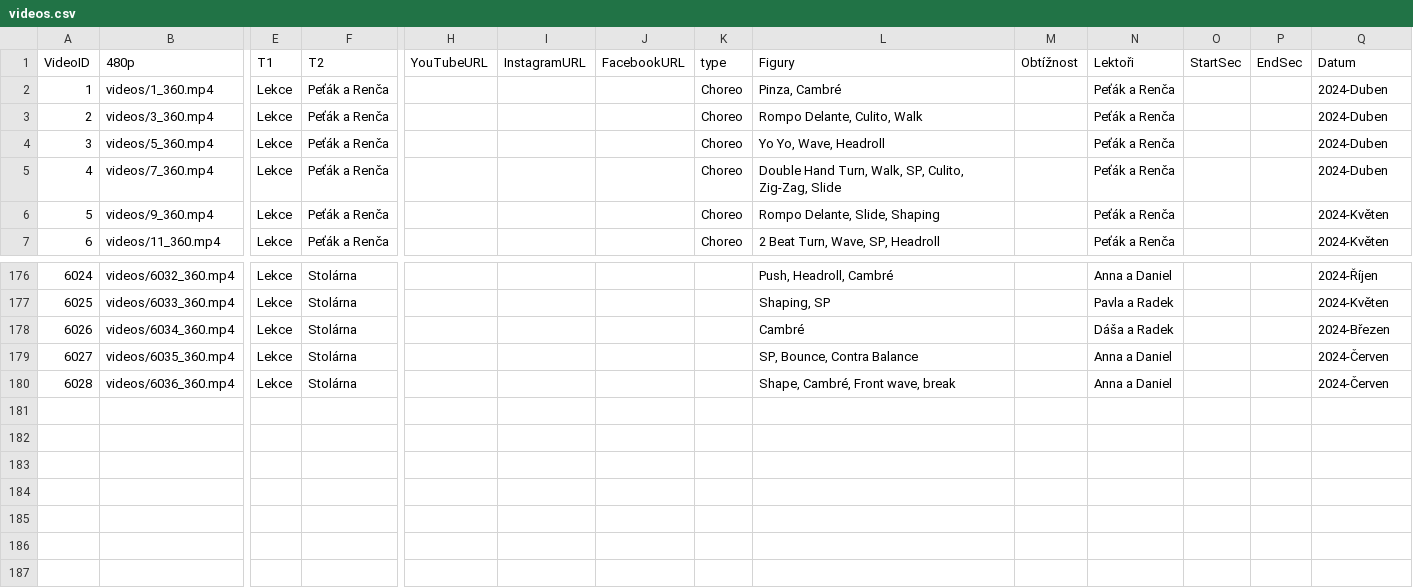
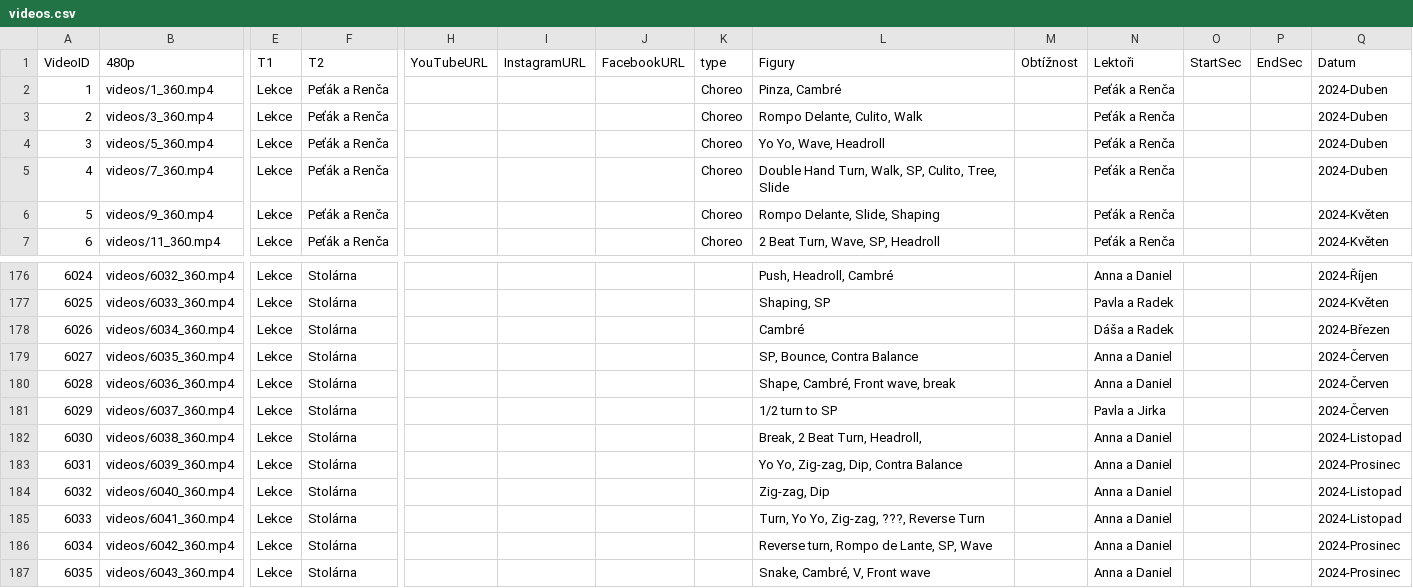
Before and after one commit to PetaJanata/Bachata, a CSV file: videos.csv, drawn as a sheet; only a part is shown, gaps mark what is left out; rows hold the shown columns only; the diff names each change by its address in the sheet, - before the commit and + after, or states it on an @@ line.

```diff
--- a/videos.csv
+++ b/videos.csv
-L5 (Figury): …SP, Culito, Zig-Zag, Slide
+L5 (Figury): …SP, Culito, Tree, Slide
+row 181: 6029 | videos/6037_360.mp4 | Lekce | Stolárna |  |  |  |  | 1/2 turn to SP |  | Pavla a Jirka |  |  | 2024-Červen
+row 182: 6030 | videos/6038_360.mp4 | Lekce | Stolárna |  |  |  |  | Break, 2 Beat Turn, Headroll, |  | Anna a Daniel |  |  | 2024-Listopad
+row 183: 6031 | videos/6039_360.mp4 | Lekce | Stolárna |  |  |  |  | Yo Yo, Zig-zag, Dip, Contra Balance |  | Anna a Daniel |  |  | 2024-Prosinec
+row 184: 6032 | videos/6040_360.mp4 | Lekce | Stolárna |  |  |  |  | Zig-zag, Dip |  | Anna a Daniel |  |  | 2024-Listopad
+row 185: 6033 | videos/6041_360.mp4 | Lekce | Stolárna |  |  |  |  | Turn, Yo Yo, Zig-zag, ???, Reverse Turn |  | Anna a Daniel |  |  | 2024-Listopad
+row 186: 6034 | videos/6042_360.mp4 | Lekce | Stolárna |  |  |  |  | Reverse turn, Rompo de Lante, SP, Wave |  | Anna a Daniel |  |  | 2024-Prosinec
+row 187: 6035 | videos/6043_360.mp4 | Lekce | Stolárna |  |  |  |  | Snake, Cambré, V, Front wave |  | Anna a Daniel |  |  | 2024-Prosinec
```
Also changed, not shown: 7 other files.
